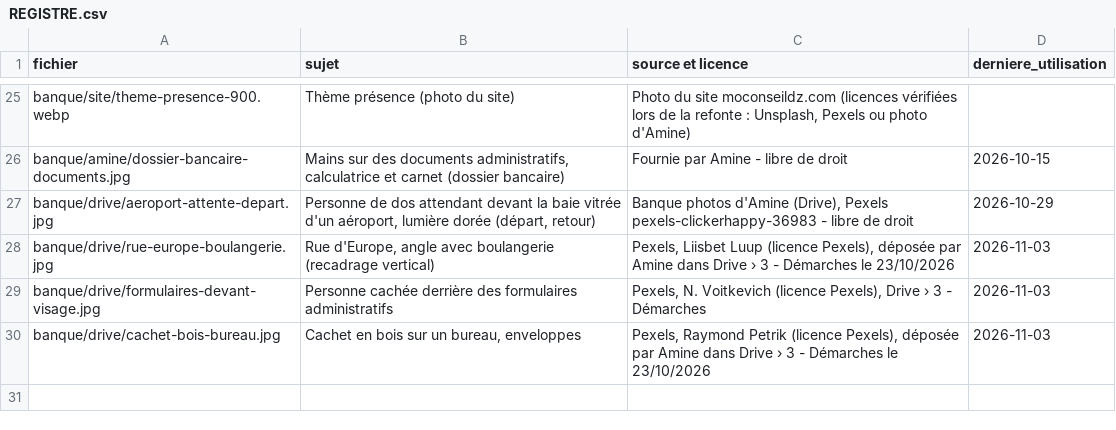
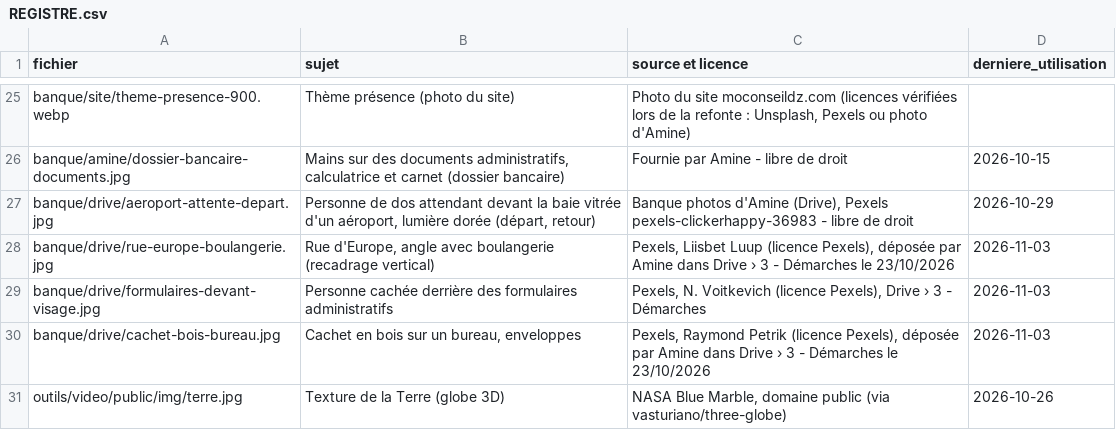
Before and after one commit to merabamine-glitch/moconseil-medias, a CSV file: banque/REGISTRE.csv, drawn as a sheet; only a part is shown, gaps mark what is left out; the diff names each change by its address in the sheet, - before the commit and + after, or states it on an @@ line.

```diff
--- a/banque/REGISTRE.csv
+++ b/banque/REGISTRE.csv
+row 31: outils/video/public/img/terre.jpg | Texture de la Terre (globe 3D) | NASA Blue Marble, domaine public (via vasturiano/three-globe) | 2026-10-26
```
Also changed, not shown: 18 other files.
